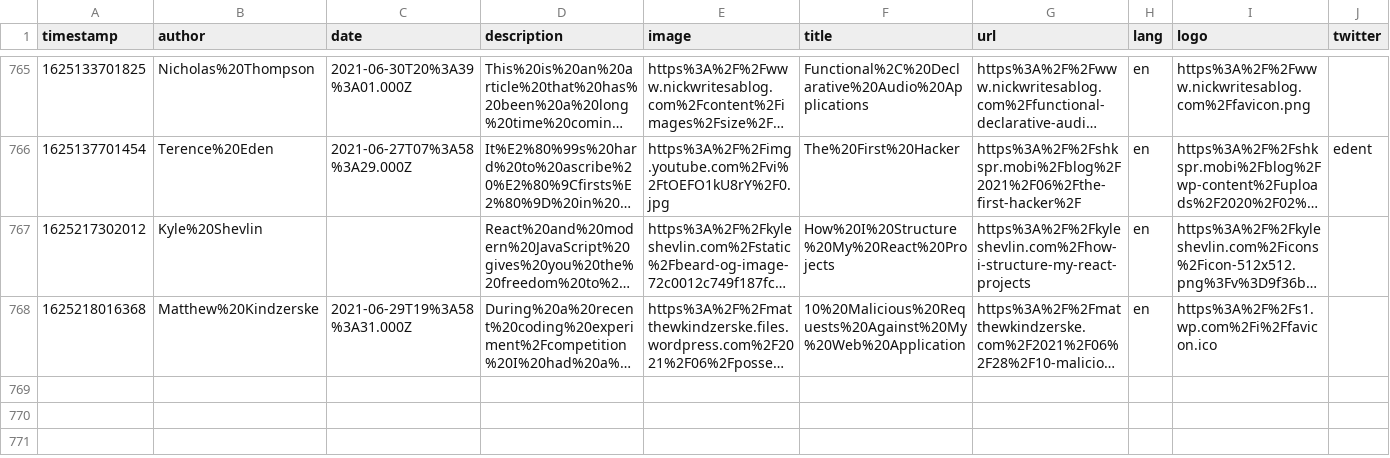
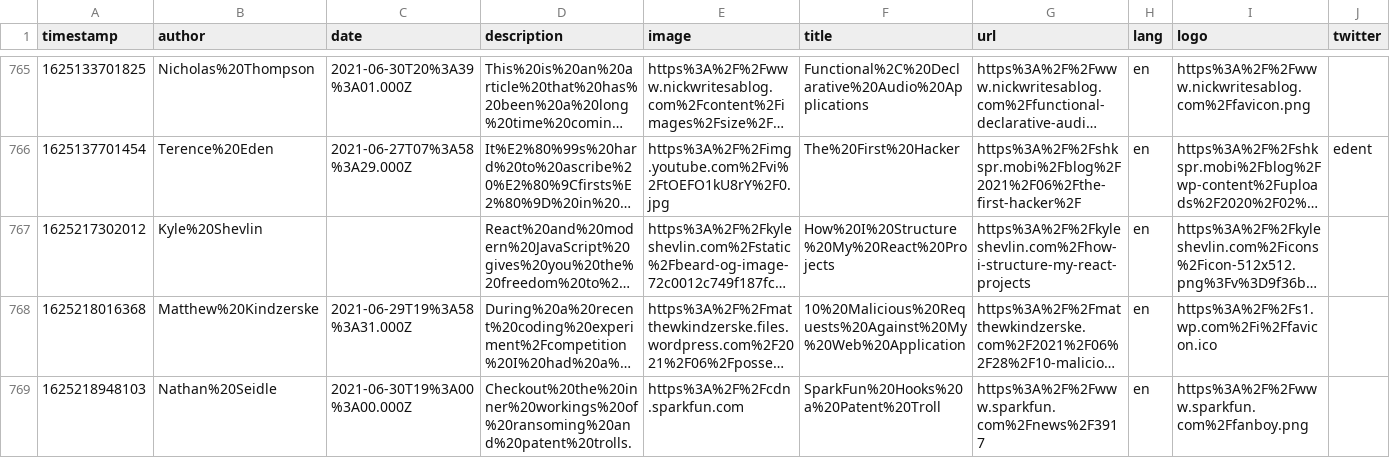
Before and after one commit to franky47/cms, a CSV file: reading-list.csv, drawn as a sheet; only a part is shown, gaps mark what is left out; long unchanged cells end in …; the diff names each change by its address in the sheet, - before the commit and + after, or states it on an @@ line.

Commit message:
gitrows: Add https://www.sparkfun.com/news/3917

```diff
--- a/reading-list.csv
+++ b/reading-list.csv
+row 769: 1625218948103 | Nathan%20Seidle | 2021-06-30T19%3A00%3A00.000Z | Checkout%20the%20inner%20workings%20of%20ransoming%20and%20patent%20trolls. | https%3A%2F%2Fcdn.sparkfun.com | SparkFun%20Hooks%20a%20Patent%20Troll | https%3A%2F%2Fwww.sparkfun.com%2Fnews%2F3917 | en | https%3A%2F%2Fwww.sparkfun.com%2Ffanboy.png
```
